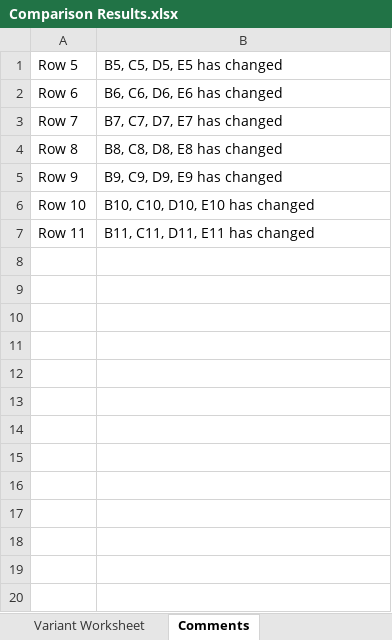
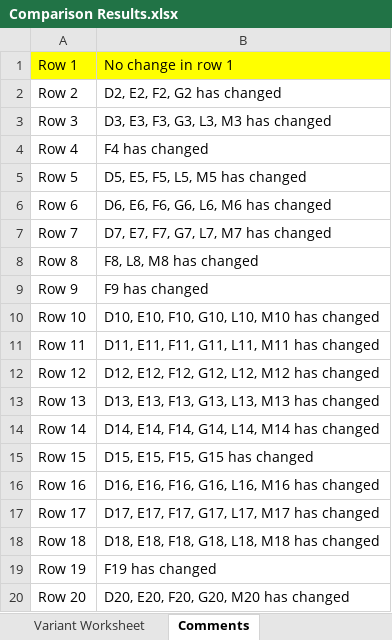
Before and after one commit to imodoiepale/excel-change-finder, an Excel workbook: public/Comparison Results.xlsx, sheet Comments, drawn as a sheet; only a part is shown; values as stored, in another font and other column widths than the file's, no borders; addresses are those after the commit; the diff covers the shown part only; the diff names each change by its address in the sheet, - before the commit and + after, or states it on an @@ line.

```diff
--- a/public/Comparison Results.xlsx (sheet Comments)
+++ b/public/Comparison Results.xlsx (sheet Comments)
+row 1: Row 1 | No change in row 1
+row 2: Row 2 | D2, E2, F2, G2 has changed
+row 3: Row 3 | D3, E3, F3, G3, L3, M3 has changed
+row 4: Row 4 | F4 has changed
-B5: B5, C5, D5, E5 has changed
+B5: D5, E5, F5, L5, M5 has changed
-B6: B6, C6, D6, E6 has changed
+B6: D6, E6, F6, G6, L6, M6 has changed
-B7: B7, C7, D7, E7 has changed
+B7: D7, E7, F7, G7, L7, M7 has changed
-B8: B8, C8, D8, E8 has changed
+B8: F8, L8, M8 has changed
-B9: B9, C9, D9, E9 has changed
+B9: F9 has changed
-B10: B10, C10, D10, E10 has changed
+B10: D10, E10, F10, G10, L10, M10 has changed
-B11: B11, C11, D11, E11 has changed
+B11: D11, E11, F11, G11, L11, M11 has changed
+row 12: Row 12 | D12, E12, F12, G12, L12, M12 has changed
+row 13: Row 13 | D13, E13, F13, G13, L13, M13 has changed
+row 14: Row 14 | D14, E14, F14, G14, L14, M14 has changed
+row 15: Row 15 | D15, E15, F15, G15 has changed
+row 16: Row 16 | D16, E16, F16, G16, L16, M16 has changed
+row 17: Row 17 | D17, E17, F17, G17, L17, M17 has changed
+row 18: Row 18 | D18, E18, F18, G18, L18, M18 has changed
+row 19: Row 19 | F19 has changed
+row 20: Row 20 | D20, E20, F20, G20, M20 has changed
```
Also changed, not shown: 253 added rows elsewhere in this sheet, sheet Main Worksheet, sheet Variant Worksheet, 2 other files.
